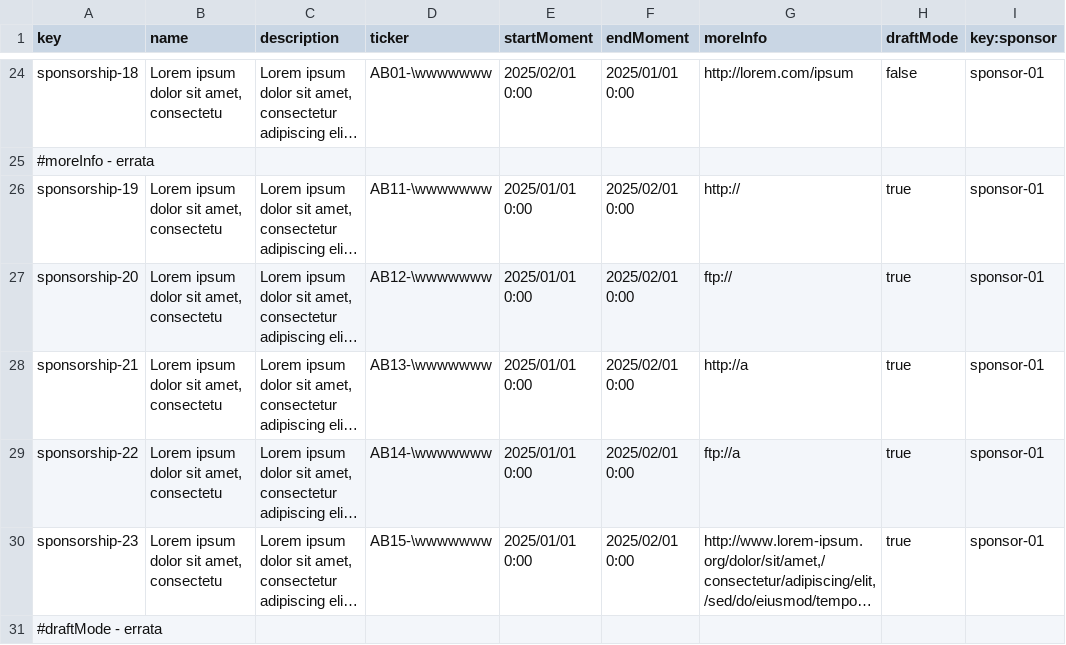
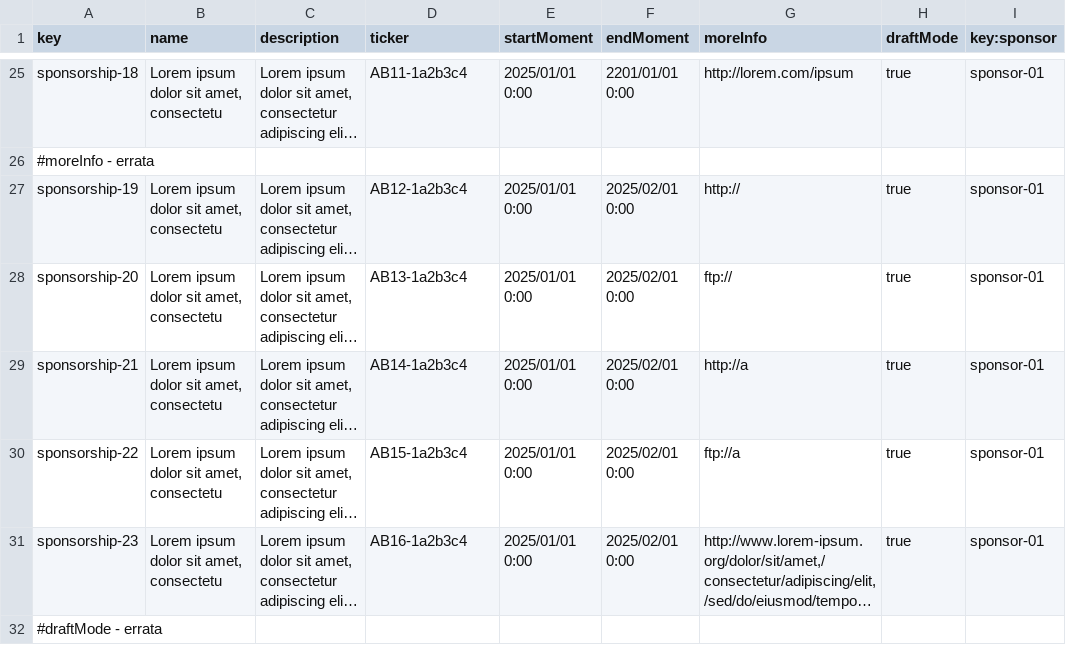
Before and after one commit to G058-DP2/Acme-Starters-C, a CSV file: src/main/resources/WEB-INF/data/errata/batch-01/sponsorship.csv, drawn as a sheet; only a part is shown, gaps mark what is left out; long unchanged cells end in …; addresses are those after the commit; the diff covers the shown part only; the diff names each change by its address in the sheet, - before the commit and + after, or states it on an @@ line.

```diff
--- a/src/main/resources/WEB-INF/data/errata/batch-01/sponsorship.csv
+++ b/src/main/resources/WEB-INF/data/errata/batch-01/sponsorship.csv
-D25 (ticker): AB01-\wwwwwww
+D25 (ticker): AB11-1a2b3c4
-E25 (startMoment): 2025/02/01 0:00
+E25 (startMoment): 2025/01/01 0:00
-F25 (endMoment): 2025/01/01 0:00
+F25 (endMoment): 2201/01/01 0:00
-H25 (draftMode): false
+H25 (draftMode): true
-D27 (ticker): AB11-\wwwwwww
+D27 (ticker): AB12-1a2b3c4
-D28 (ticker): AB12-\wwwwwww
+D28 (ticker): AB13-1a2b3c4
-D29 (ticker): AB13-\wwwwwww
+D29 (ticker): AB14-1a2b3c4
-D30 (ticker): AB14-\wwwwwww
+D30 (ticker): AB15-1a2b3c4
-D31 (ticker): AB15-\wwwwwww
+D31 (ticker): AB16-1a2b3c4
```
Also changed, not shown: 5 added rows and 30 edited cells elsewhere in this file, src/main/resources/WEB-INF/data/errata/batch-01/donation.csv, 3 other files.
